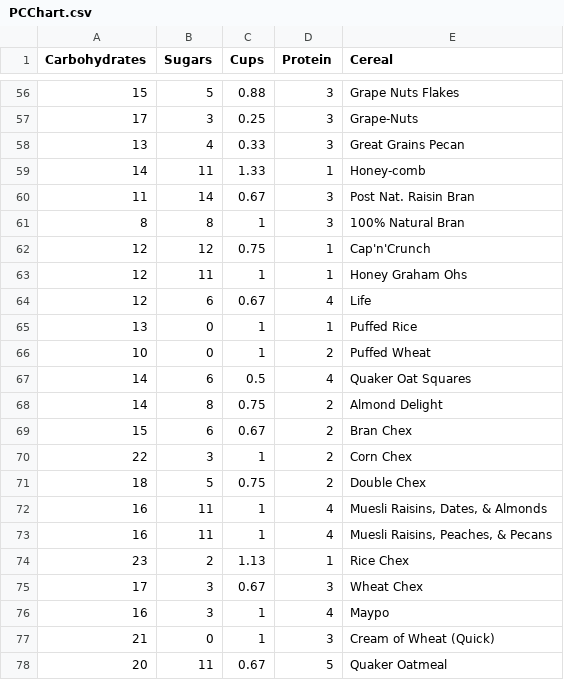
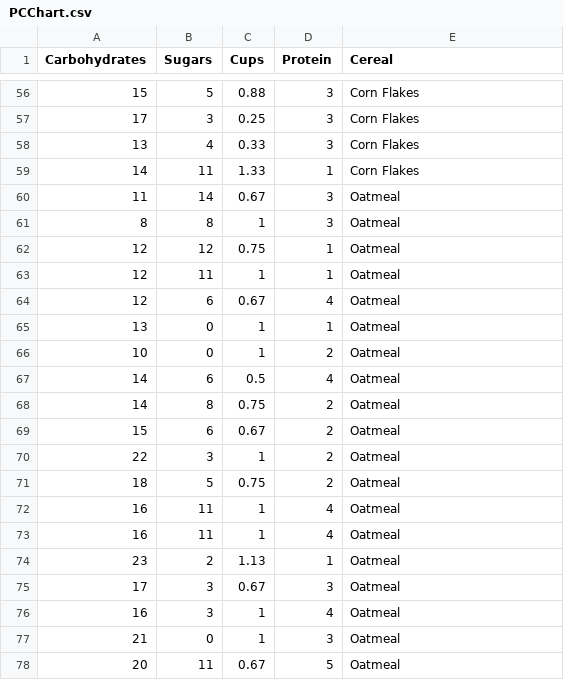
Before and after one commit to Prathyusha198/InformationVisualization, a CSV file: PCChart.csv, drawn as a sheet; only a part is shown, gaps mark what is left out; the diff covers the shown part only.

```diff
--- a/PCChart.csv
+++ b/PCChart.csv
@@ -56,23 +56,23 @@ Carbohydrates,Sugars,Cups,Protein,Cereal
-15,5,0.88,3,Grape Nuts Flakes
-17,3,0.25,3,Grape-Nuts
-13,4,0.33,3,Great Grains Pecan
-14,11,1.33,1,Honey-comb
-11,14,0.67,3,Post Nat. Raisin Bran
-8,8,1,3,100% Natural Bran
-12,12,0.75,1,Cap'n'Crunch
-12,11,1,1,Honey Graham Ohs
-12,6,0.67,4,Life
-13,0,1,1,Puffed Rice
-10,0,1,2,Puffed Wheat
-14,6,0.5,4,Quaker Oat Squares
-14,8,0.75,2,Almond Delight
-15,6,0.67,2,Bran Chex
-22,3,1,2,Corn Chex
-18,5,0.75,2,Double Chex
-16,11,1,4,"Muesli Raisins, Dates, & Almonds"
-16,11,1,4,"Muesli Raisins, Peaches, & Pecans"
-23,2,1.13,1,Rice Chex
-17,3,0.67,3,Wheat Chex
-16,3,1,4,Maypo
-21,0,1,3,Cream of Wheat (Quick)
-20,11,0.67,5,Quaker Oatmeal
+15,5,0.88,3,Corn Flakes
+17,3,0.25,3,Corn Flakes
+13,4,0.33,3,Corn Flakes
+14,11,1.33,1,Corn Flakes
+11,14,0.67,3,Oatmeal
+8,8,1,3,Oatmeal
+12,12,0.75,1,Oatmeal
+12,11,1,1,Oatmeal
+12,6,0.67,4,Oatmeal
+13,0,1,1,Oatmeal
+10,0,1,2,Oatmeal
+14,6,0.5,4,Oatmeal
+14,8,0.75,2,Oatmeal
+15,6,0.67,2,Oatmeal
+22,3,1,2,Oatmeal
+18,5,0.75,2,Oatmeal
+16,11,1,4,Oatmeal
+16,11,1,4,Oatmeal
+23,2,1.13,1,Oatmeal
+17,3,0.67,3,Oatmeal
+16,3,1,4,Oatmeal
+21,0,1,3,Oatmeal
+20,11,0.67,5,Oatmeal
```
Also changed, not shown: 52 edited cells elsewhere in this file.
